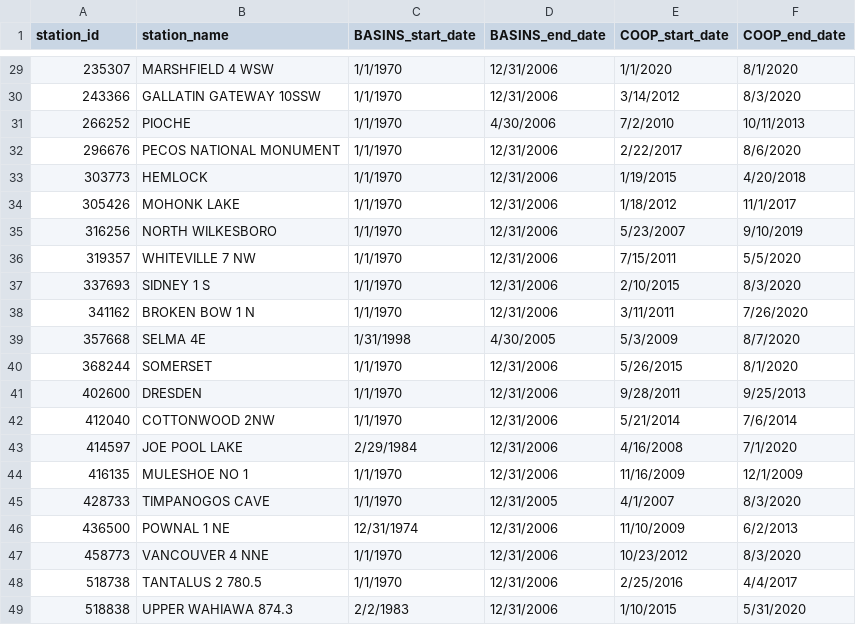
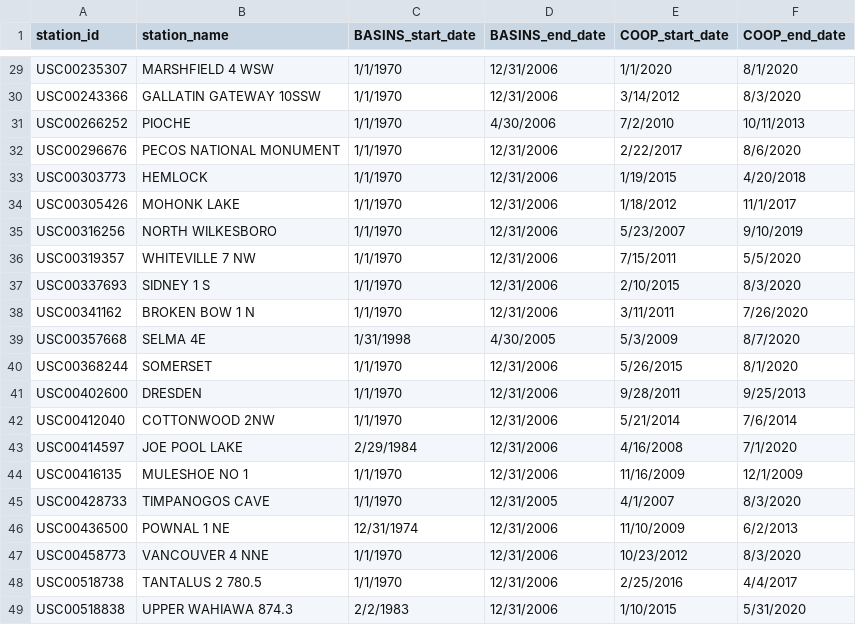
Before and after one commit to barrc/get_ncei, a CSV file: src/break_with_basins.csv, drawn as a sheet; only a part is shown, gaps mark what is left out; the diff covers the shown part only.

Commit message:
Update break_with_basins with full station_id

```diff
--- a/src/break_with_basins.csv
+++ b/src/break_with_basins.csv
@@ -29,21 +29,21 @@ station_id,station_name,BASINS_start_date,BASINS_end_date,COOP_start_date,COOP_e
-235307,MARSHFIELD 4 WSW,1/1/1970,12/31/2006,1/1/2020,8/1/2020
-243366,GALLATIN GATEWAY 10SSW,1/1/1970,12/31/2006,3/14/2012,8/3/2020
-266252,PIOCHE,1/1/1970,4/30/2006,7/2/2010,10/11/2013
-296676,PECOS NATIONAL MONUMENT,1/1/1970,12/31/2006,2/22/2017,8/6/2020
-303773,HEMLOCK,1/1/1970,12/31/2006,1/19/2015,4/20/2018
-305426,MOHONK LAKE,1/1/1970,12/31/2006,1/18/2012,11/1/2017
-316256,NORTH WILKESBORO,1/1/1970,12/31/2006,5/23/2007,9/10/2019
-319357,WHITEVILLE 7 NW,1/1/1970,12/31/2006,7/15/2011,5/5/2020
-337693,SIDNEY 1 S,1/1/1970,12/31/2006,2/10/2015,8/3/2020
-341162,BROKEN BOW 1 N,1/1/1970,12/31/2006,3/11/2011,7/26/2020
-357668,SELMA 4E,1/31/1998,4/30/2005,5/3/2009,8/7/2020
-368244,SOMERSET,1/1/1970,12/31/2006,5/26/2015,8/1/2020
-402600,DRESDEN,1/1/1970,12/31/2006,9/28/2011,9/25/2013
-412040,COTTONWOOD 2NW,1/1/1970,12/31/2006,5/21/2014,7/6/2014
-414597,JOE POOL LAKE,2/29/1984,12/31/2006,4/16/2008,7/1/2020
-416135,MULESHOE NO 1,1/1/1970,12/31/2006,11/16/2009,12/1/2009
-428733,TIMPANOGOS CAVE,1/1/1970,12/31/2005,4/1/2007,8/3/2020
-436500,POWNAL 1 NE,12/31/1974,12/31/2006,11/10/2009,6/2/2013
-458773,VANCOUVER 4 NNE,1/1/1970,12/31/2006,10/23/2012,8/3/2020
-518738,TANTALUS 2 780.5,1/1/1970,12/31/2006,2/25/2016,4/4/2017
-518838,UPPER WAHIAWA   874.3,2/2/1983,12/31/2006,1/10/2015,5/31/2020
+USC00235307,MARSHFIELD 4 WSW,1/1/1970,12/31/2006,1/1/2020,8/1/2020
+USC00243366,GALLATIN GATEWAY 10SSW,1/1/1970,12/31/2006,3/14/2012,8/3/2020
+USC00266252,PIOCHE,1/1/1970,4/30/2006,7/2/2010,10/11/2013
+USC00296676,PECOS NATIONAL MONUMENT,1/1/1970,12/31/2006,2/22/2017,8/6/2020
+USC00303773,HEMLOCK,1/1/1970,12/31/2006,1/19/2015,4/20/2018
+USC00305426,MOHONK LAKE,1/1/1970,12/31/2006,1/18/2012,11/1/2017
+USC00316256,NORTH WILKESBORO,1/1/1970,12/31/2006,5/23/2007,9/10/2019
+USC00319357,WHITEVILLE 7 NW,1/1/1970,12/31/2006,7/15/2011,5/5/2020
+USC00337693,SIDNEY 1 S,1/1/1970,12/31/2006,2/10/2015,8/3/2020
+USC00341162,BROKEN BOW 1 N,1/1/1970,12/31/2006,3/11/2011,7/26/2020
+USC00357668,SELMA 4E,1/31/1998,4/30/2005,5/3/2009,8/7/2020
+USC00368244,SOMERSET,1/1/1970,12/31/2006,5/26/2015,8/1/2020
+USC00402600,DRESDEN,1/1/1970,12/31/2006,9/28/2011,9/25/2013
+USC00412040,COTTONWOOD 2NW,1/1/1970,12/31/2006,5/21/2014,7/6/2014
+USC00414597,JOE POOL LAKE,2/29/1984,12/31/2006,4/16/2008,7/1/2020
+USC00416135,MULESHOE NO 1,1/1/1970,12/31/2006,11/16/2009,12/1/2009
+USC00428733,TIMPANOGOS CAVE,1/1/1970,12/31/2005,4/1/2007,8/3/2020
+USC00436500,POWNAL 1 NE,12/31/1974,12/31/2006,11/10/2009,6/2/2013
+USC00458773,VANCOUVER 4 NNE,1/1/1970,12/31/2006,10/23/2012,8/3/2020
+USC00518738,TANTALUS 2 780.5,1/1/1970,12/31/2006,2/25/2016,4/4/2017
+USC00518838,UPPER WAHIAWA   874.3,2/2/1983,12/31/2006,1/10/2015,5/31/2020
```
Also changed, not shown: 27 edited cells elsewhere in this file.
